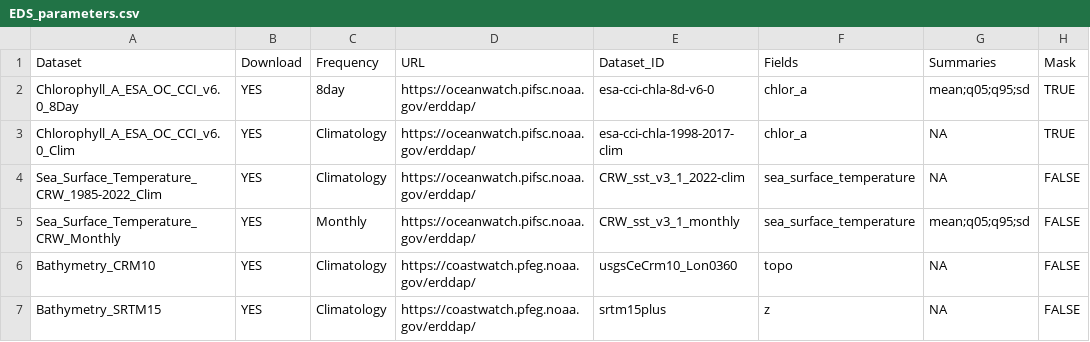
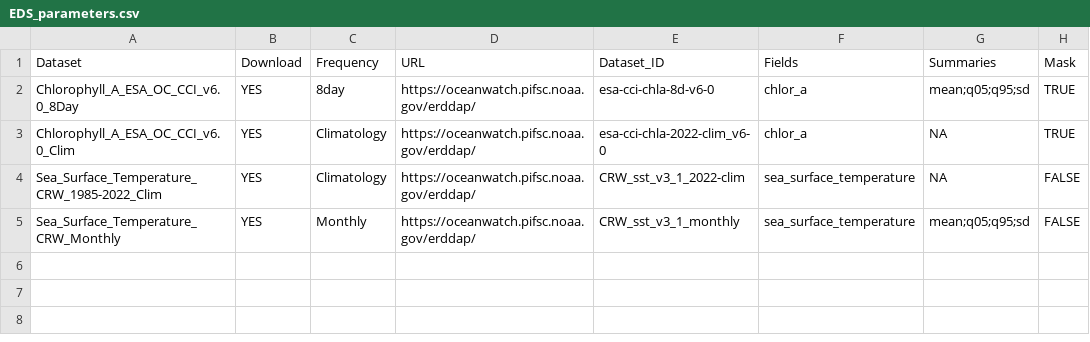
Before and after one commit to krtanaka/eds_workshop, a CSV file: data/EDS_parameters.csv, drawn as a sheet.

```diff
--- a/data/EDS_parameters.csv
+++ b/data/EDS_parameters.csv
@@ -2,6 +2,4 @@ Dataset,Download,Frequency,URL,Dataset_ID,Fields,Summaries,Mask
 Chlorophyll_A_ESA_OC_CCI_v6.0_8Day,YES,8day,https://oceanwatch.pifsc.noaa.gov/erddap/,esa-cci-chla-8d-v6-0,chlor_a,mean;q05;q95;sd,TRUE
-Chlorophyll_A_ESA_OC_CCI_v6.0_Clim,YES,Climatology,https://oceanwatch.pifsc.noaa.gov/erddap/,esa-cci-chla-1998-2017-clim,chlor_a,NA,TRUE
+Chlorophyll_A_ESA_OC_CCI_v6.0_Clim,YES,Climatology,https://oceanwatch.pifsc.noaa.gov/erddap/,esa-cci-chla-2022-clim_v6-0,chlor_a,NA,TRUE
 Sea_Surface_Temperature_CRW_1985-2022_Clim,YES,Climatology,https://oceanwatch.pifsc.noaa.gov/erddap/,CRW_sst_v3_1_2022-clim,sea_surface_temperature,NA,FALSE
 Sea_Surface_Temperature_CRW_Monthly,YES,Monthly,https://oceanwatch.pifsc.noaa.gov/erddap/,CRW_sst_v3_1_monthly,sea_surface_temperature,mean;q05;q95;sd,FALSE
-Bathymetry_CRM10,YES,Climatology,https://coastwatch.pfeg.noaa.gov/erddap/,usgsCeCrm10_Lon0360,topo,NA,FALSE
-Bathymetry_SRTM15,YES,Climatology,https://coastwatch.pfeg.noaa.gov/erddap/,srtm15plus,z,NA,FALSE
```
Also changed, not shown: 14 other files.
